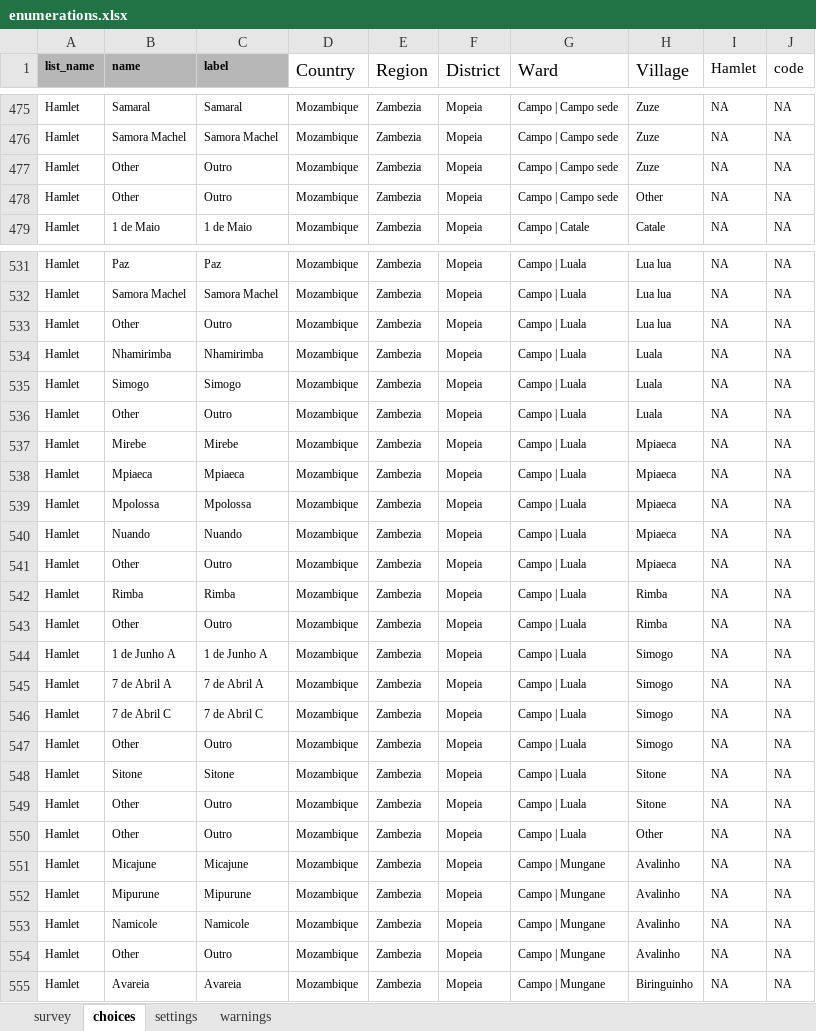
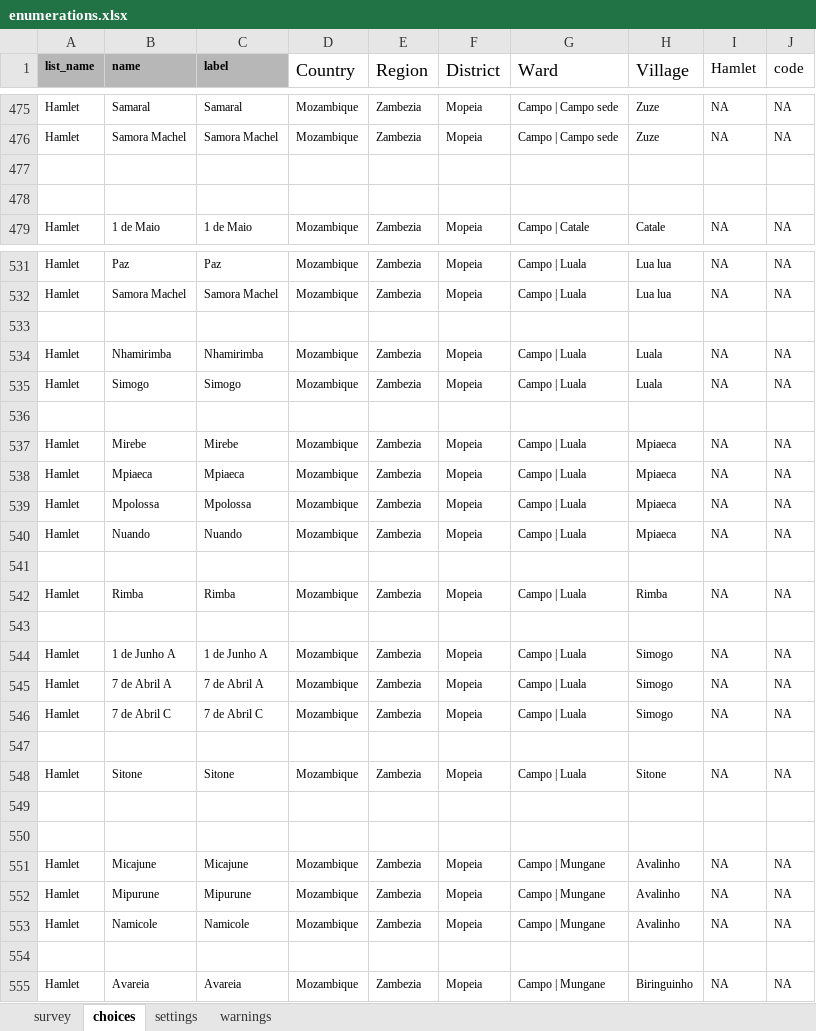
Before and after one commit to linl33/bohemia, an Excel workbook: forms/enumerations/enumerations.xlsx, sheet choices, drawn as a sheet; only a part is shown, gaps mark what is left out; values as stored, in another font and other column widths than the file's, no borders; charts and pictures not drawn; the diff covers the shown part only; the diff names each change by its address in the sheet, - before the commit and + after, or states it on an @@ line.

```diff
--- a/forms/enumerations/enumerations.xlsx (sheet choices)
+++ b/forms/enumerations/enumerations.xlsx (sheet choices)
-row 477: Hamlet | Other | Outro | Mozambique | Zambezia | Mopeia | Campo | Campo sede | Zuze | NA | NA
+row 477: (empty)
-row 478: Hamlet | Other | Outro | Mozambique | Zambezia | Mopeia | Campo | Campo sede | Other | NA | NA
+row 478: (empty)
-row 533: Hamlet | Other | Outro | Mozambique | Zambezia | Mopeia | Campo | Luala | Lua lua | NA | NA
+row 533: (empty)
-row 536: Hamlet | Other | Outro | Mozambique | Zambezia | Mopeia | Campo | Luala | Luala | NA | NA
+row 536: (empty)
-row 541: Hamlet | Other | Outro | Mozambique | Zambezia | Mopeia | Campo | Luala | Mpiaeca | NA | NA
+row 541: (empty)
-row 543: Hamlet | Other | Outro | Mozambique | Zambezia | Mopeia | Campo | Luala | Rimba | NA | NA
+row 543: (empty)
-row 547: Hamlet | Other | Outro | Mozambique | Zambezia | Mopeia | Campo | Luala | Simogo | NA | NA
+row 547: (empty)
-row 549: Hamlet | Other | Outro | Mozambique | Zambezia | Mopeia | Campo | Luala | Sitone | NA | NA
+row 549: (empty)
-row 550: Hamlet | Other | Outro | Mozambique | Zambezia | Mopeia | Campo | Luala | Other | NA | NA
+row 550: (empty)
-row 554: Hamlet | Other | Outro | Mozambique | Zambezia | Mopeia | Campo | Mungane | Avalinho | NA | NA
+row 554: (empty)
```
Also changed, not shown: 430 edited cells elsewhere in this sheet, sheet settings, forms/va153/va153.xlsx, 3 other files.
